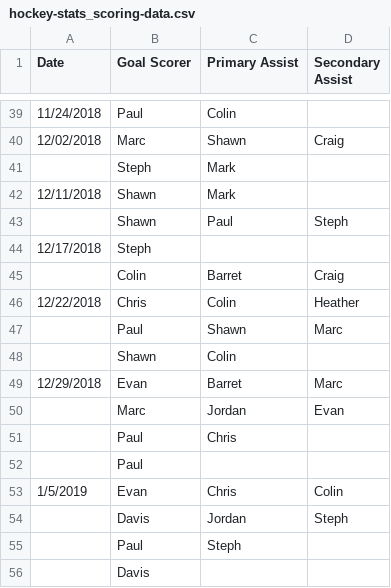
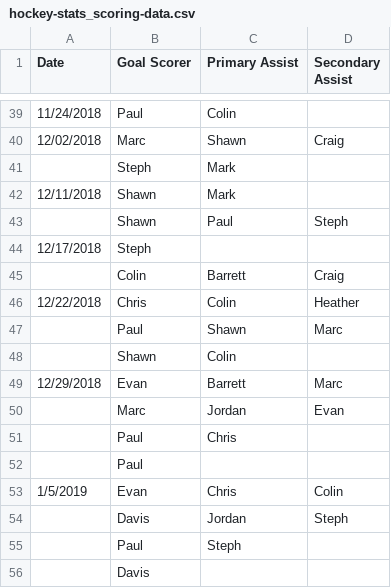
Before and after one commit to darwinfroese/blast, a CSV file: hockey-stats_scoring-data.csv, drawn as a sheet; only a part is shown, gaps mark what is left out.

Commit message:
Cleaning data

```diff
--- a/hockey-stats_scoring-data.csv
+++ b/hockey-stats_scoring-data.csv
@@ -44,3 +44,3 @@ Date,Goal Scorer,Primary Assist,Secondary Assist
 12/17/2018,Steph,,
-,Colin,Barret,Craig
+,Colin,Barrett,Craig
 12/22/2018,Chris,Colin,Heather
@@ -48,3 +48,3 @@ Date,Goal Scorer,Primary Assist,Secondary Assist
 ,Shawn,Colin,
-12/29/2018,Evan,Barret,Marc
+12/29/2018,Evan,Barrett,Marc
 ,Marc,Jordan,Evan
```
Also changed, not shown: 1 other file.
